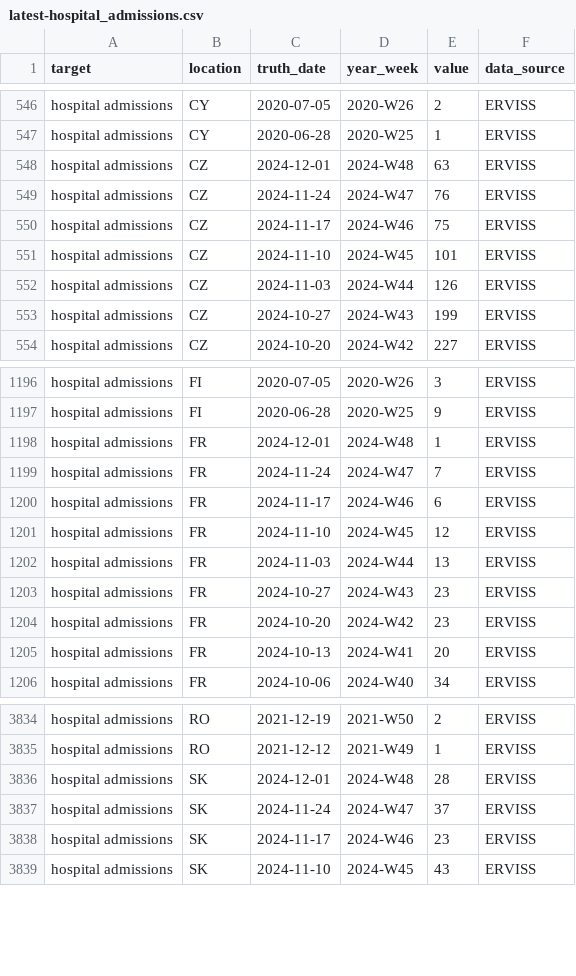
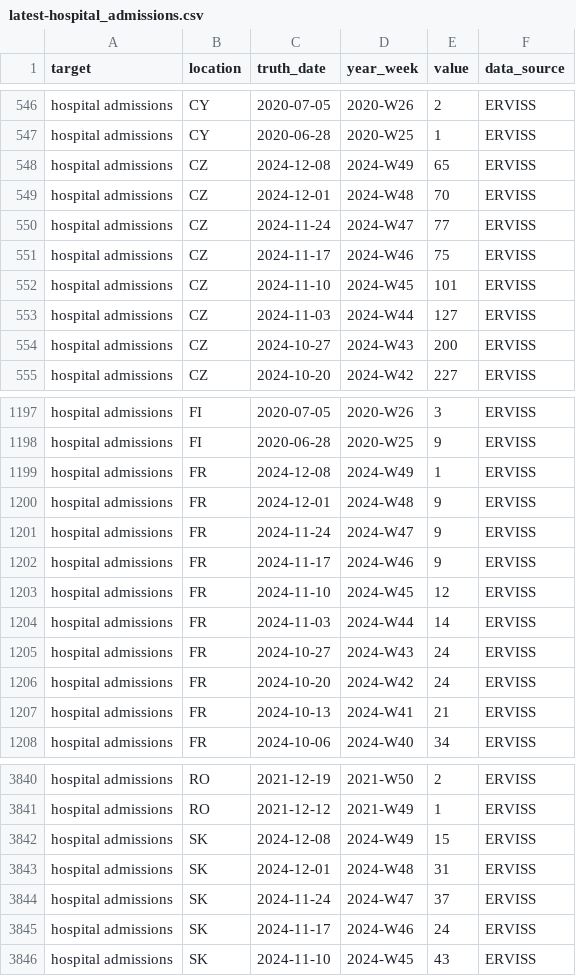
Before and after one commit to vinkenoogm/RespiCast-Covid19, a CSV file: target-data/latest-hospital_admissions.csv, drawn as a sheet; only a part is shown, gaps mark what is left out; the diff covers the shown part only.

```diff
--- a/target-data/latest-hospital_admissions.csv
+++ b/target-data/latest-hospital_admissions.csv
@@ -547,8 +547,9 @@ hospital admissions,CY,2020-07-05,2020-W26,2,ERVISS
 hospital admissions,CY,2020-06-28,2020-W25,1,ERVISS
-hospital admissions,CZ,2024-12-01,2024-W48,63,ERVISS
-hospital admissions,CZ,2024-11-24,2024-W47,76,ERVISS
+hospital admissions,CZ,2024-12-08,2024-W49,65,ERVISS
+hospital admissions,CZ,2024-12-01,2024-W48,70,ERVISS
+hospital admissions,CZ,2024-11-24,2024-W47,77,ERVISS
 hospital admissions,CZ,2024-11-17,2024-W46,75,ERVISS
 hospital admissions,CZ,2024-11-10,2024-W45,101,ERVISS
-hospital admissions,CZ,2024-11-03,2024-W44,126,ERVISS
-hospital admissions,CZ,2024-10-27,2024-W43,199,ERVISS
+hospital admissions,CZ,2024-11-03,2024-W44,127,ERVISS
+hospital admissions,CZ,2024-10-27,2024-W43,200,ERVISS
 hospital admissions,CZ,2024-10-20,2024-W42,227,ERVISS
@@ -1197,10 +1198,11 @@ hospital admissions,FI,2020-07-05,2020-W26,3,ERVISS
 hospital admissions,FI,2020-06-28,2020-W25,9,ERVISS
-hospital admissions,FR,2024-12-01,2024-W48,1,ERVISS
-hospital admissions,FR,2024-11-24,2024-W47,7,ERVISS
-hospital admissions,FR,2024-11-17,2024-W46,6,ERVISS
+hospital admissions,FR,2024-12-08,2024-W49,1,ERVISS
+hospital admissions,FR,2024-12-01,2024-W48,9,ERVISS
+hospital admissions,FR,2024-11-24,2024-W47,9,ERVISS
+hospital admissions,FR,2024-11-17,2024-W46,9,ERVISS
 hospital admissions,FR,2024-11-10,2024-W45,12,ERVISS
-hospital admissions,FR,2024-11-03,2024-W44,13,ERVISS
-hospital admissions,FR,2024-10-27,2024-W43,23,ERVISS
-hospital admissions,FR,2024-10-20,2024-W42,23,ERVISS
-hospital admissions,FR,2024-10-13,2024-W41,20,ERVISS
+hospital admissions,FR,2024-11-03,2024-W44,14,ERVISS
+hospital admissions,FR,2024-10-27,2024-W43,24,ERVISS
+hospital admissions,FR,2024-10-20,2024-W42,24,ERVISS
+hospital admissions,FR,2024-10-13,2024-W41,21,ERVISS
 hospital admissions,FR,2024-10-06,2024-W40,34,ERVISS
@@ -3835,5 +3841,6 @@ hospital admissions,RO,2021-12-19,2021-W50,2,ERVISS
 hospital admissions,RO,2021-12-12,2021-W49,1,ERVISS
-hospital admissions,SK,2024-12-01,2024-W48,28,ERVISS
+hospital admissions,SK,2024-12-08,2024-W49,15,ERVISS
+hospital admissions,SK,2024-12-01,2024-W48,31,ERVISS
 hospital admissions,SK,2024-11-24,2024-W47,37,ERVISS
-hospital admissions,SK,2024-11-17,2024-W46,23,ERVISS
+hospital admissions,SK,2024-11-17,2024-W46,24,ERVISS
 hospital admissions,SK,2024-11-10,2024-W45,43,ERVISS
```
Also changed, not shown: 4 added rows and 32 edited cells elsewhere in this file.
